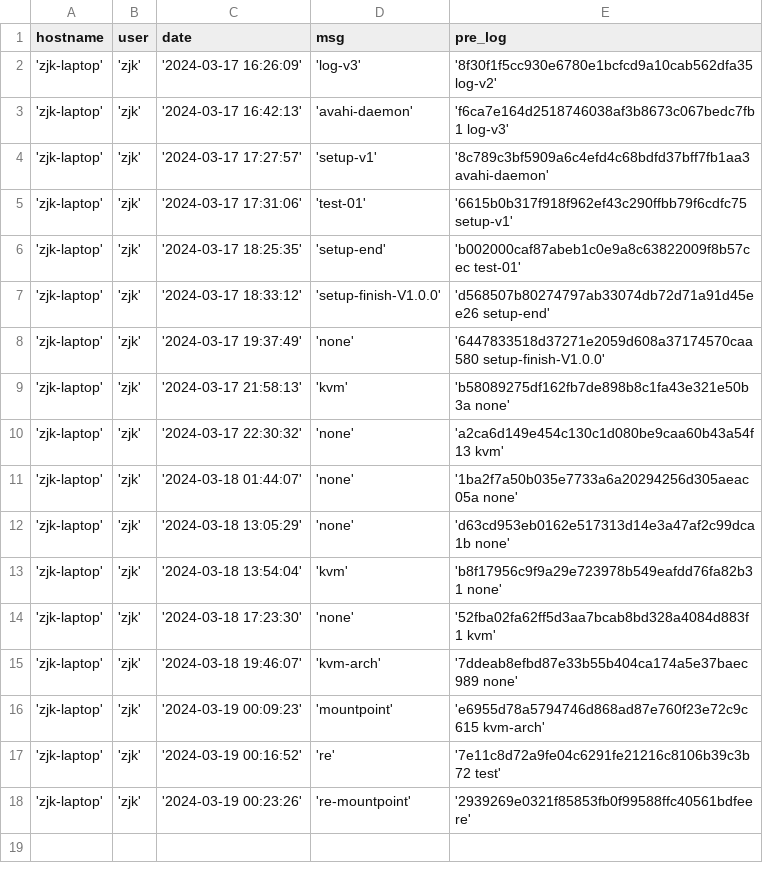
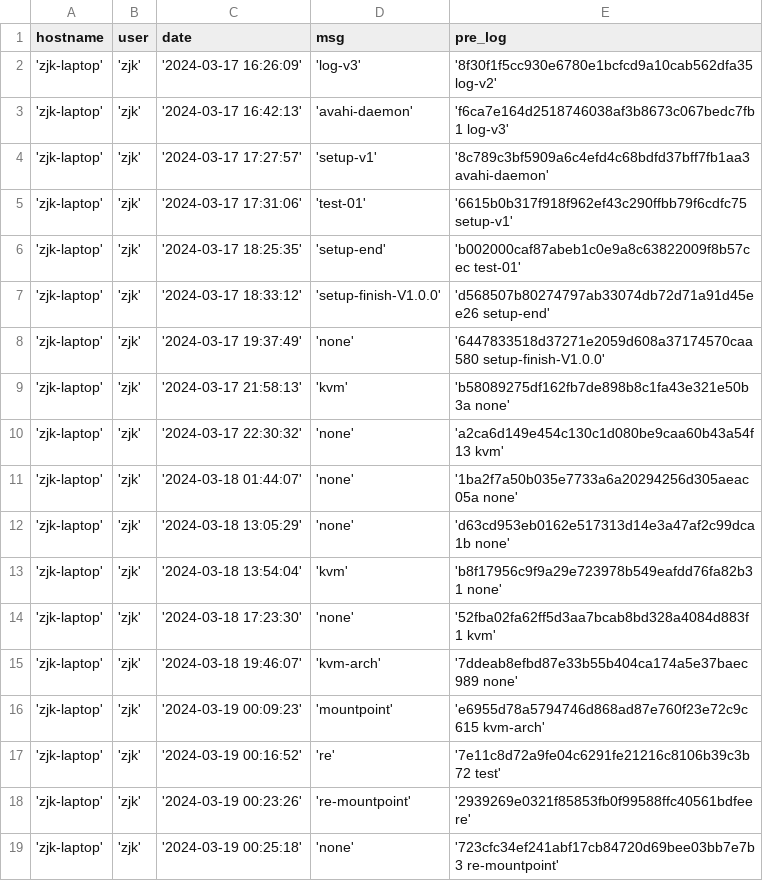
Before and after one commit to creatern/NoteBook, a CSV file: ilog/igit_log.csv, drawn as a sheet.

```diff
--- a/ilog/igit_log.csv
+++ b/ilog/igit_log.csv
@@ -18 +18,2 @@ hostname,user,date,msg,pre_log
 'zjk-laptop','zjk','2024-03-19 00:23:26','re-mountpoint','2939269e0321f85853fb0f99588ffc40561bdfee re'
+'zjk-laptop','zjk','2024-03-19 00:25:18','none','723cfc34ef241abf17cb84720d69bee03bb7e7b3 re-mountpoint'
```
Also changed, not shown: ilog/igit_log_local.csv.
